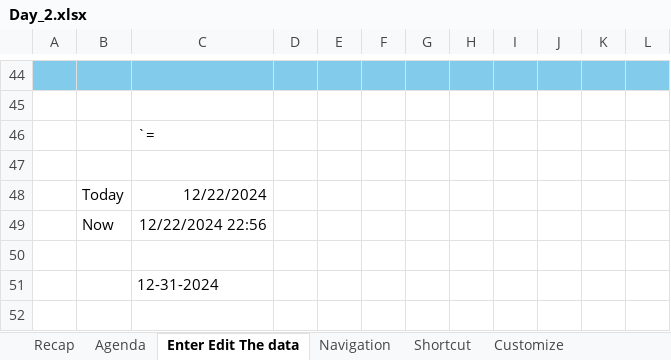
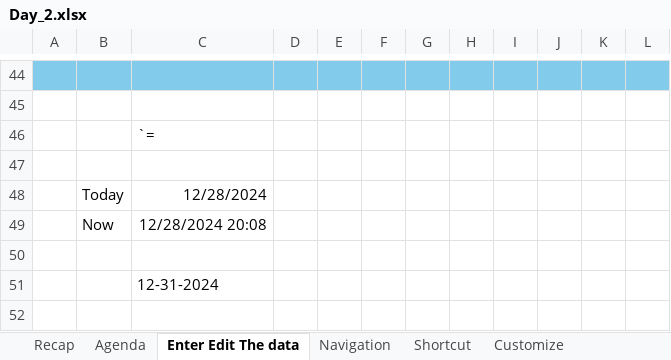
Before and after one commit to starlordali4444/Acciojob-Excel, an Excel workbook: Batch/15/In_Class/Day_2.xlsx, sheet Enter Edit The data, drawn as a sheet; only a part is shown, gaps mark what is left out; values as stored, in another font and other column widths than the file's, no borders; charts and pictures not drawn; the diff names each change by its address in the sheet, - before the commit and + after, or states it on an @@ line.

```diff
--- a/Batch/15/In_Class/Day_2.xlsx (sheet Enter Edit The data)
+++ b/Batch/15/In_Class/Day_2.xlsx (sheet Enter Edit The data)
-C48: 12/22/2024
+C48: 12/28/2024
-C49: 12/22/2024 22:56
+C49: 12/28/2024 20:08
```
Also changed, not shown: sheet Basic Formatting, sheet Recap, Batch/15/Curriculum/Day_3_Arithmetic.xlsx, 1 other file.
